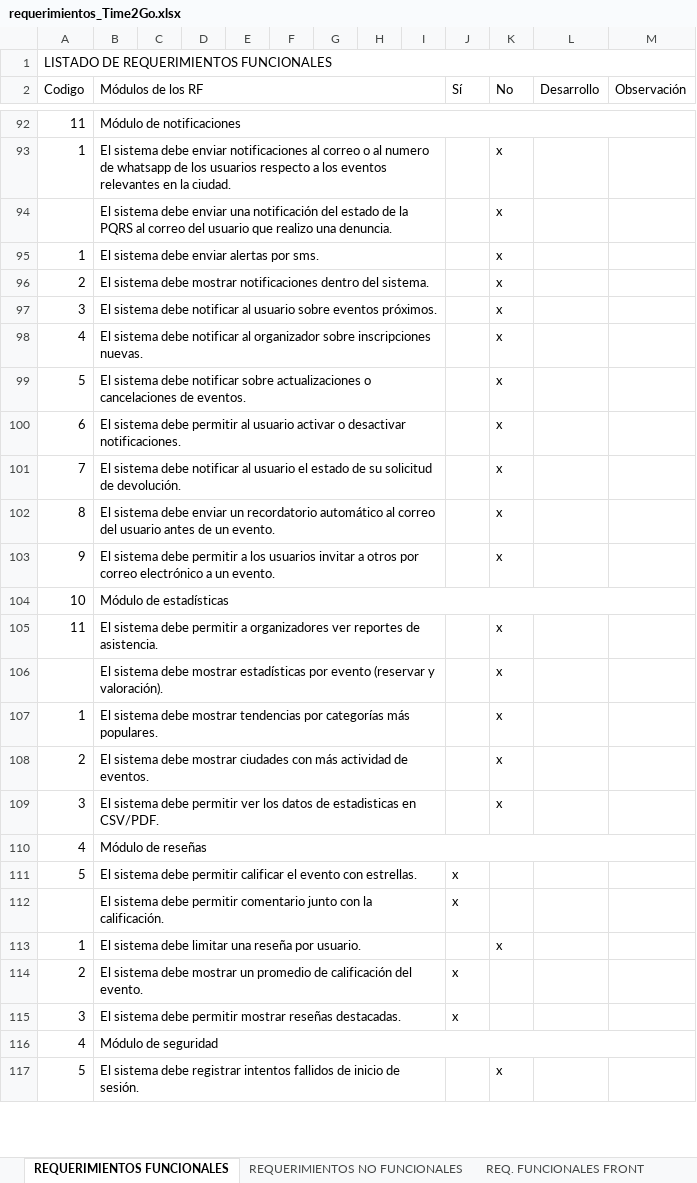
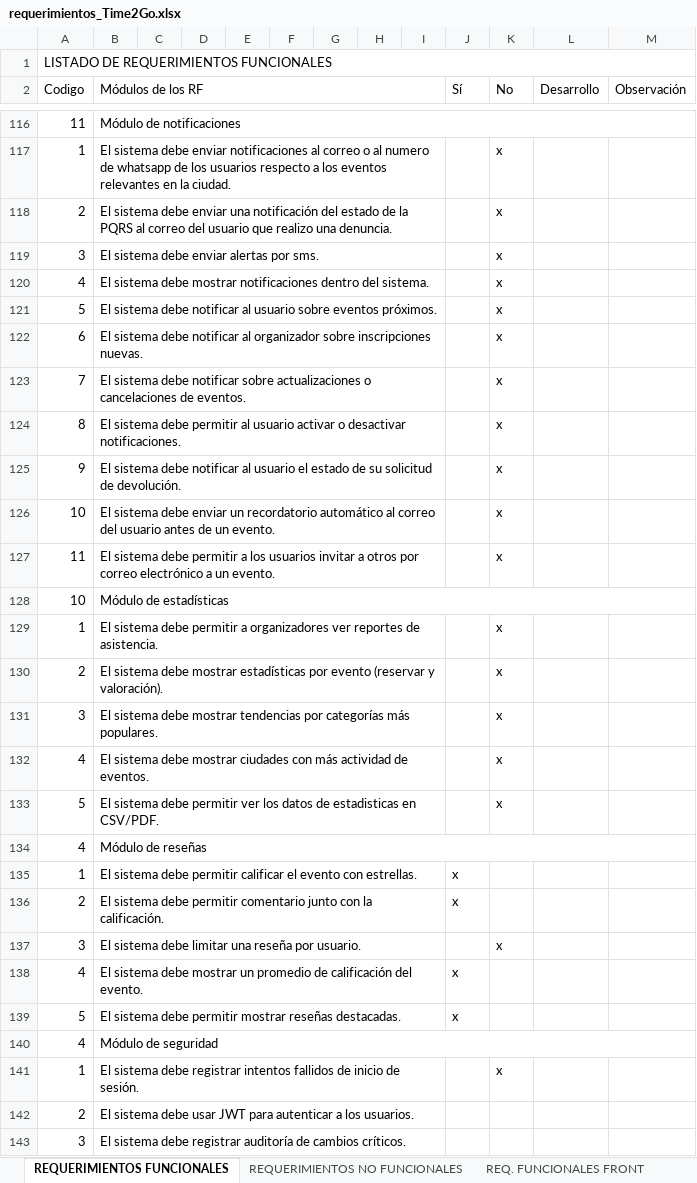
Before and after one commit to sylos25/time2go, an Excel workbook: docs/requerimientos_Time2Go.xlsx, sheet REQUERIMIENTOS FUNCIONALES, drawn as a sheet; only a part is shown, gaps mark what is left out; values as stored, in another font and other column widths than the file's, no cell formats; addresses are those after the commit; the diff covers the shown part only; the diff names each change by its address in the sheet, - before the commit and + after, or states it on an @@ line.

Commit message:
Add files via upload

```diff
--- a/docs/requerimientos_Time2Go.xlsx (sheet REQUERIMIENTOS FUNCIONALES)
+++ b/docs/requerimientos_Time2Go.xlsx (sheet REQUERIMIENTOS FUNCIONALES)
-A118 (Codigo): (empty)
+A118 (Codigo): 2
-A119 (Codigo): 1
+A119 (Codigo): 3
-A120 (Codigo): 2
+A120 (Codigo): 4
-A121 (Codigo): 3
+A121 (Codigo): 5
-A122 (Codigo): 4
+A122 (Codigo): 6
-A123 (Codigo): 5
+A123 (Codigo): 7
-A124 (Codigo): 6
+A124 (Codigo): 8
-A125 (Codigo): 7
+A125 (Codigo): 9
-A126 (Codigo): 8
+A126 (Codigo): 10
-A127 (Codigo): 9
+A127 (Codigo): 11
-A129 (Codigo): 11
+A129 (Codigo): 1
-A130 (Codigo): (empty)
+A130 (Codigo): 2
-A131 (Codigo): 1
+A131 (Codigo): 3
-A132 (Codigo): 2
+A132 (Codigo): 4
-A133 (Codigo): 3
+A133 (Codigo): 5
-A135 (Codigo): 5
+A135 (Codigo): 1
-A136 (Codigo): (empty)
+A136 (Codigo): 2
-A137 (Codigo): 1
+A137 (Codigo): 3
-A138 (Codigo): 2
+A138 (Codigo): 4
-A139 (Codigo): 3
+A139 (Codigo): 5
-A141 (Codigo): 5
+A141 (Codigo): 1
+row 142: 2 | El sistema debe usar JWT para autenticar a los usuarios.
+row 143: 3 | El sistema debe registrar auditoría de cambios críticos.
```
Also changed, not shown: 31 added rows, 23 removed rows, 72 edited cells and merged cells elsewhere in this sheet, cell formats.
